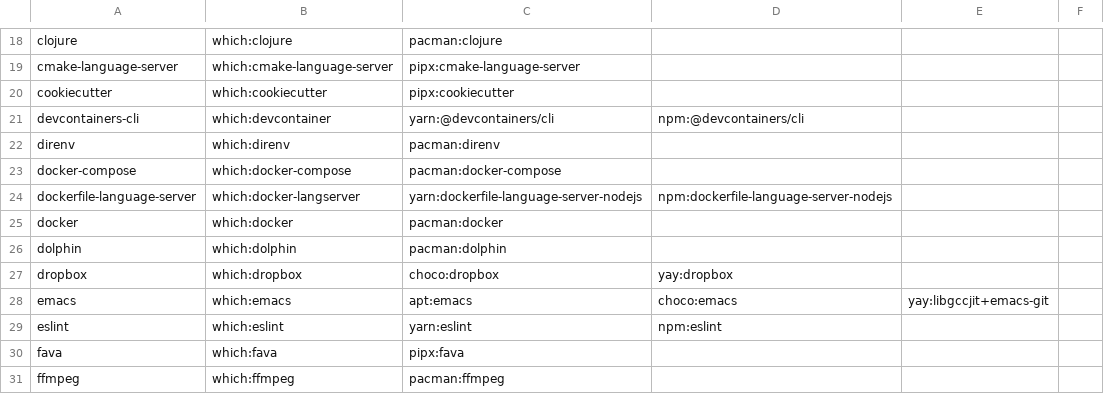
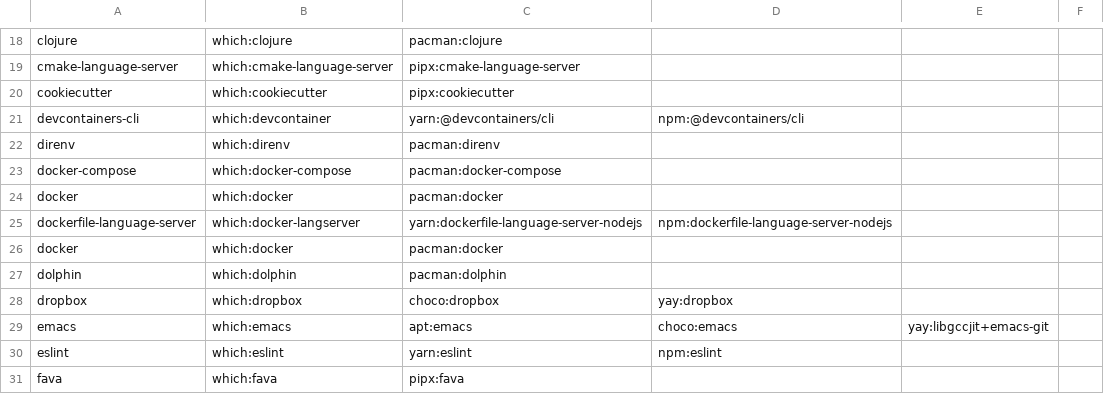
Before and after one commit to mohkale/dotfiles, a CSV file: setup/packages.csv, drawn as a sheet; only a part is shown, gaps mark what is left out; the shorter side is filled out with more unchanged rows.

Commit message:
docker: Add missing packagex config

```diff
--- a/setup/packages.csv
+++ b/setup/packages.csv
@@ -23,2 +23,3 @@ direnv,which:direnv,pacman:direnv
 docker-compose,which:docker-compose,pacman:docker-compose
+docker,which:docker,pacman:docker
 dockerfile-language-server,which:docker-langserver,yarn:dockerfile-language-server-nodejs,npm:dockerfile-language-server-nodejs
```
